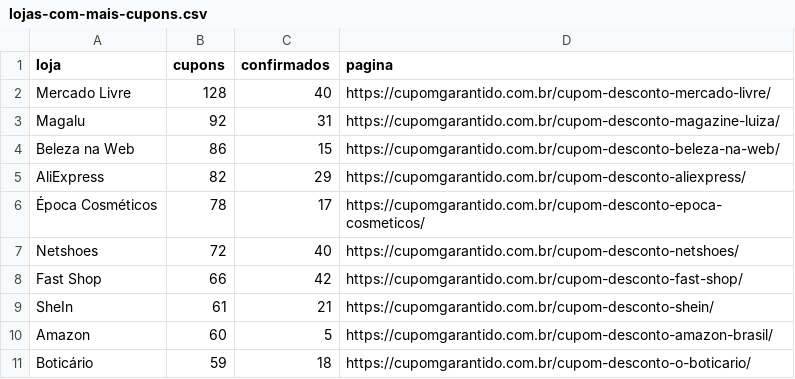
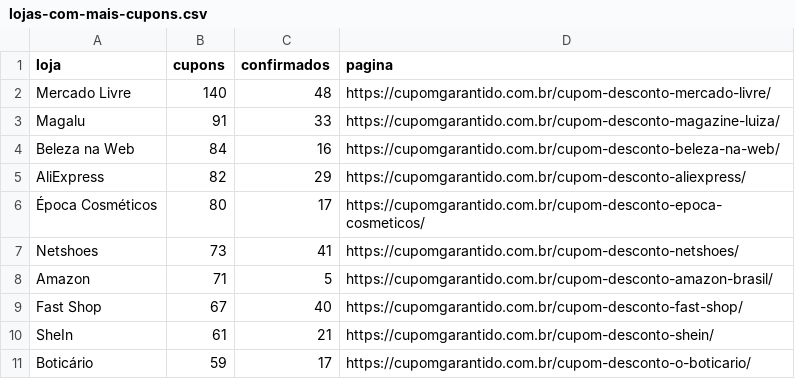
Before and after one commit to juniorveigabr/cupom-garantido-dados, a CSV file: dados/lojas-com-mais-cupons.csv, drawn as a sheet.

```diff
--- a/dados/lojas-com-mais-cupons.csv
+++ b/dados/lojas-com-mais-cupons.csv
@@ -1,11 +1,11 @@
 loja,cupons,confirmados,pagina
-Mercado Livre,128,40,https://cupomgarantido.com.br/cupom-desconto-mercado-livre/
-Magalu,92,31,https://cupomgarantido.com.br/cupom-desconto-magazine-luiza/
-Beleza na Web,86,15,https://cupomgarantido.com.br/cupom-desconto-beleza-na-web/
+Mercado Livre,140,48,https://cupomgarantido.com.br/cupom-desconto-mercado-livre/
+Magalu,91,33,https://cupomgarantido.com.br/cupom-desconto-magazine-luiza/
+Beleza na Web,84,16,https://cupomgarantido.com.br/cupom-desconto-beleza-na-web/
 AliExpress,82,29,https://cupomgarantido.com.br/cupom-desconto-aliexpress/
-Época Cosméticos,78,17,https://cupomgarantido.com.br/cupom-desconto-epoca-cosmeticos/
-Netshoes,72,40,https://cupomgarantido.com.br/cupom-desconto-netshoes/
-Fast Shop,66,42,https://cupomgarantido.com.br/cupom-desconto-fast-shop/
+Época Cosméticos,80,17,https://cupomgarantido.com.br/cupom-desconto-epoca-cosmeticos/
+Netshoes,73,41,https://cupomgarantido.com.br/cupom-desconto-netshoes/
+Amazon,71,5,https://cupomgarantido.com.br/cupom-desconto-amazon-brasil/
+Fast Shop,67,40,https://cupomgarantido.com.br/cupom-desconto-fast-shop/
 SheIn,61,21,https://cupomgarantido.com.br/cupom-desconto-shein/
-Amazon,60,5,https://cupomgarantido.com.br/cupom-desconto-amazon-brasil/
-Boticário,59,18,https://cupomgarantido.com.br/cupom-desconto-o-boticario/
+Boticário,59,17,https://cupomgarantido.com.br/cupom-desconto-o-boticario/
```
Also changed, not shown: dados/categorias.csv, dados/cupons-por-dia.csv, 3 other files.
